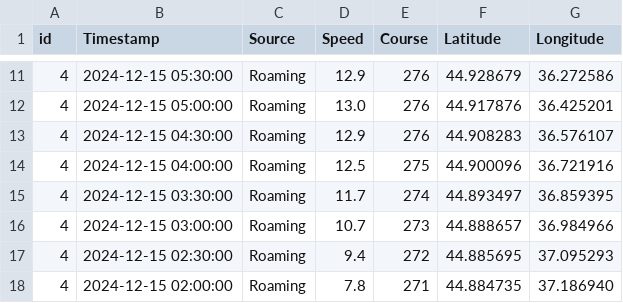
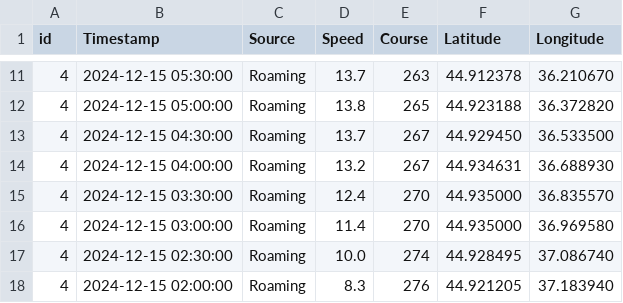
Before and after one commit to HydroScout/marineTrustBE, a CSV file: data/routes/blackSea-route.csv, drawn as a sheet; only a part is shown, gaps mark what is left out; the diff covers the shown part only.

```diff
--- a/data/routes/blackSea-route.csv
+++ b/data/routes/blackSea-route.csv
@@ -11,8 +11,8 @@ id,Timestamp,Source,Speed,Course,Latitude,Longitude
-4,2024-12-15 05:30:00,Roaming,12.9,276,44.928679,36.272586
-4,2024-12-15 05:00:00,Roaming,13.0,276,44.917876,36.425201
-4,2024-12-15 04:30:00,Roaming,12.9,276,44.908283,36.576107
-4,2024-12-15 04:00:00,Roaming,12.5,275,44.900096,36.721916
-4,2024-12-15 03:30:00,Roaming,11.7,274,44.893497,36.859395
-4,2024-12-15 03:00:00,Roaming,10.7,273,44.888657,36.984966
-4,2024-12-15 02:30:00,Roaming,9.4,272,44.885695,37.095293
-4,2024-12-15 02:00:00,Roaming,7.8,271,44.884735,37.186940
+4,2024-12-15 05:30:00,Roaming,13.7,263,44.912378,36.210670
+4,2024-12-15 05:00:00,Roaming,13.8,265,44.923188,36.372820
+4,2024-12-15 04:30:00,Roaming,13.7,267,44.929450,36.533500
+4,2024-12-15 04:00:00,Roaming,13.2,267,44.934631,36.688930
+4,2024-12-15 03:30:00,Roaming,12.4,270,44.935000,36.835570
+4,2024-12-15 03:00:00,Roaming,11.4,270,44.935000,36.969580
+4,2024-12-15 02:30:00,Roaming,10.0,274,44.928495,37.086740
+4,2024-12-15 02:00:00,Roaming,8.3,276,44.921205,37.183940
```
Also changed, not shown: 45 edited cells elsewhere in this file, 4 other files.
